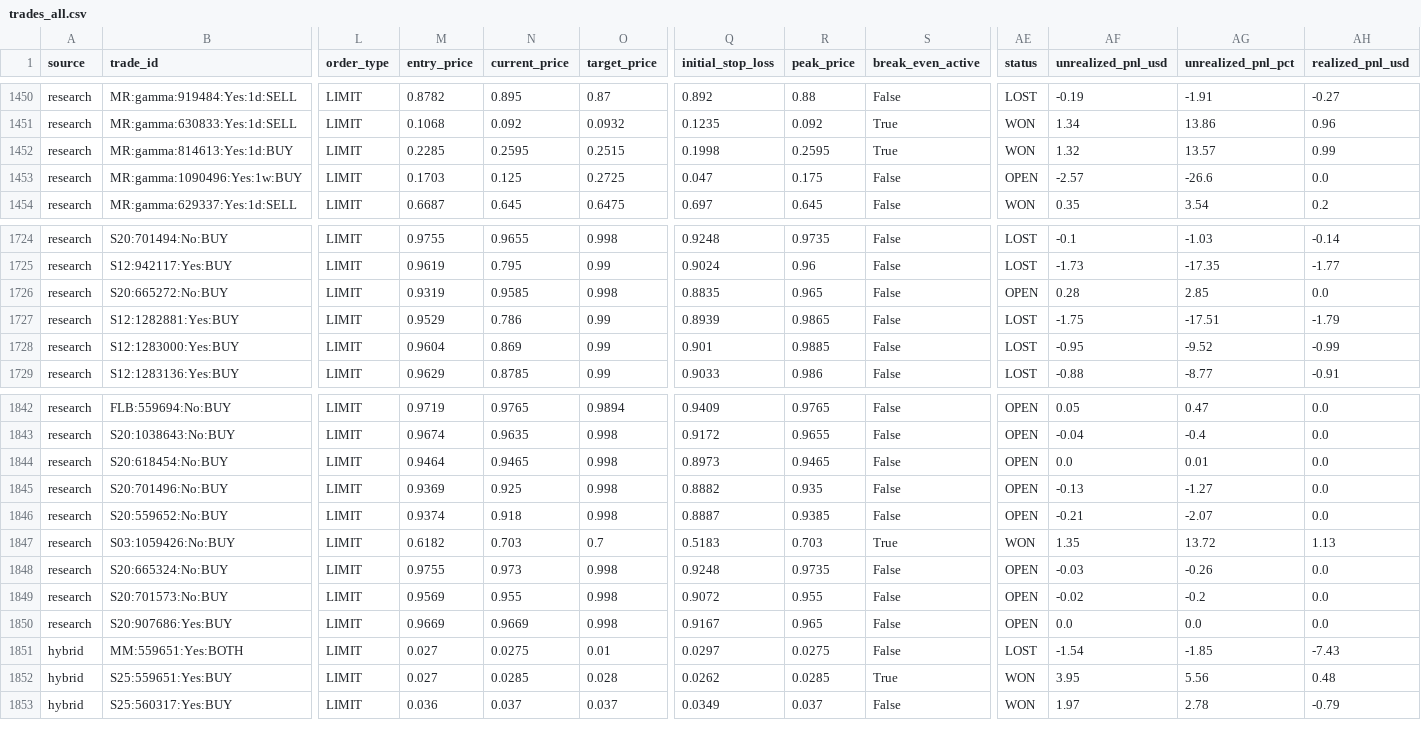
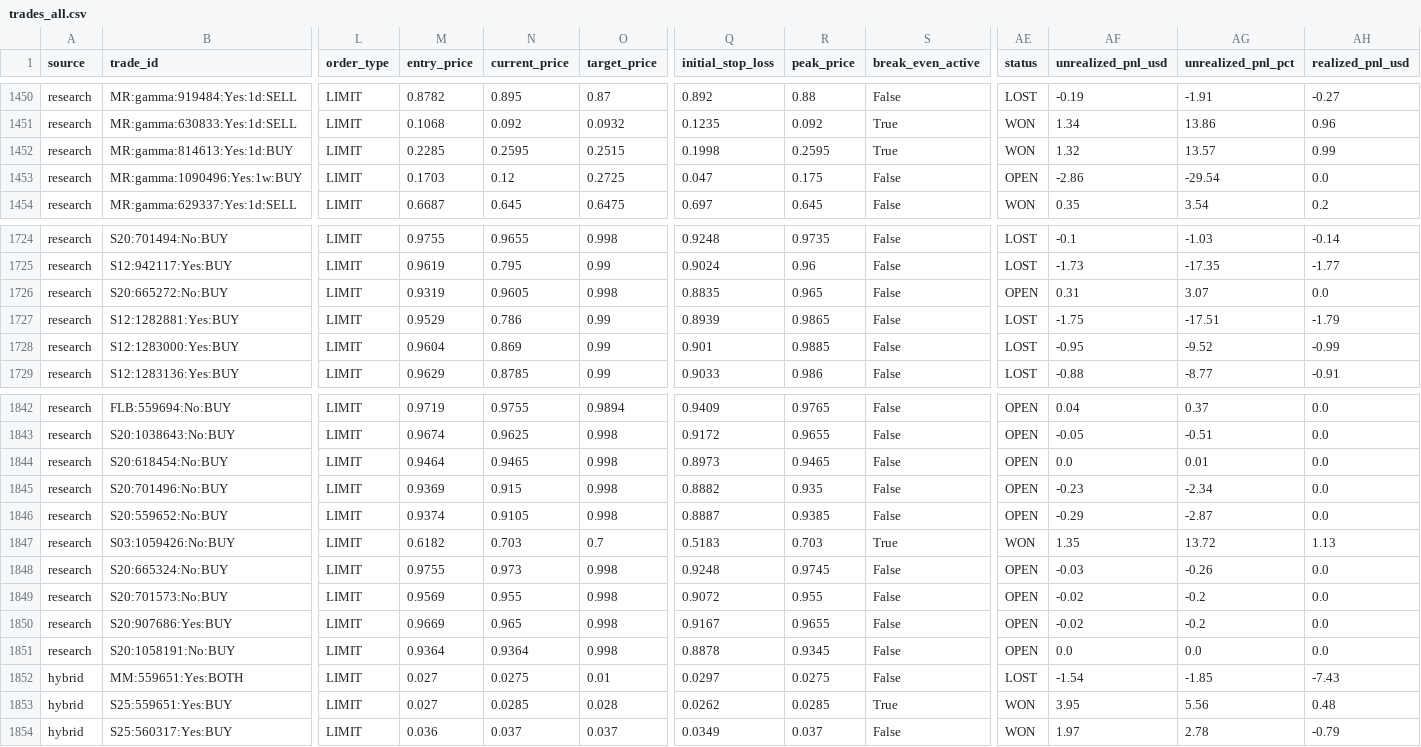
Before and after one commit to aguamarinac2-netizen/quant-polymarket-trackrecord, a CSV file: trades_all.csv, drawn as a sheet; only a part is shown, gaps mark what is left out; rows hold the shown columns only; the diff covers the shown part only; the diff names each change by its address in the sheet, - before the commit and + after, or states it on an @@ line.

```diff
--- a/trades_all.csv
+++ b/trades_all.csv
-N1453 (current_price): 0.125
+N1453 (current_price): 0.12
-AF1453 (unrealized_pnl_usd): -2.57
+AF1453 (unrealized_pnl_usd): -2.86
-AG1453 (unrealized_pnl_pct): -26.6
+AG1453 (unrealized_pnl_pct): -29.54
-N1726 (current_price): 0.9585
+N1726 (current_price): 0.9605
-AF1726 (unrealized_pnl_usd): 0.28
+AF1726 (unrealized_pnl_usd): 0.31
-AG1726 (unrealized_pnl_pct): 2.85
+AG1726 (unrealized_pnl_pct): 3.07
-N1842 (current_price): 0.9765
+N1842 (current_price): 0.9755
-AF1842 (unrealized_pnl_usd): 0.05
+AF1842 (unrealized_pnl_usd): 0.04
-AG1842 (unrealized_pnl_pct): 0.47
+AG1842 (unrealized_pnl_pct): 0.37
-N1843 (current_price): 0.9635
+N1843 (current_price): 0.9625
-AF1843 (unrealized_pnl_usd): -0.04
+AF1843 (unrealized_pnl_usd): -0.05
-AG1843 (unrealized_pnl_pct): -0.4
+AG1843 (unrealized_pnl_pct): -0.51
-N1845 (current_price): 0.925
+N1845 (current_price): 0.915
-AF1845 (unrealized_pnl_usd): -0.13
+AF1845 (unrealized_pnl_usd): -0.23
-AG1845 (unrealized_pnl_pct): -1.27
+AG1845 (unrealized_pnl_pct): -2.34
-N1846 (current_price): 0.918
+N1846 (current_price): 0.9105
-AF1846 (unrealized_pnl_usd): -0.21
+AF1846 (unrealized_pnl_usd): -0.29
-AG1846 (unrealized_pnl_pct): -2.07
+AG1846 (unrealized_pnl_pct): -2.87
-R1848 (peak_price): 0.9735
+R1848 (peak_price): 0.9745
-N1850 (current_price): 0.9669
+N1850 (current_price): 0.965
-R1850 (peak_price): 0.965
+R1850 (peak_price): 0.9655
-AF1850 (unrealized_pnl_usd): 0.0
+AF1850 (unrealized_pnl_usd): -0.02
-AG1850 (unrealized_pnl_pct): 0.0
+AG1850 (unrealized_pnl_pct): -0.2
+row 1851: research | S20:1058191:No:BUY | LIMIT | 0.9364 | 0.9364 | 0.998 | 0.8878 | 0.9345 | False | OPEN | 0.0 | 0.0 | 0.0
```
Also changed, not shown: 31 edited cells elsewhere in this file, 7 other files.
